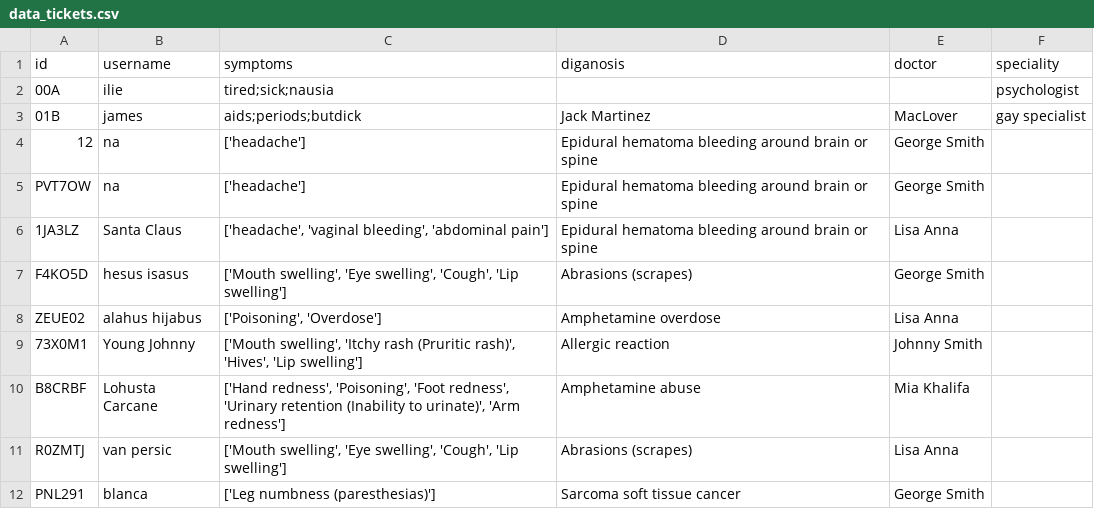
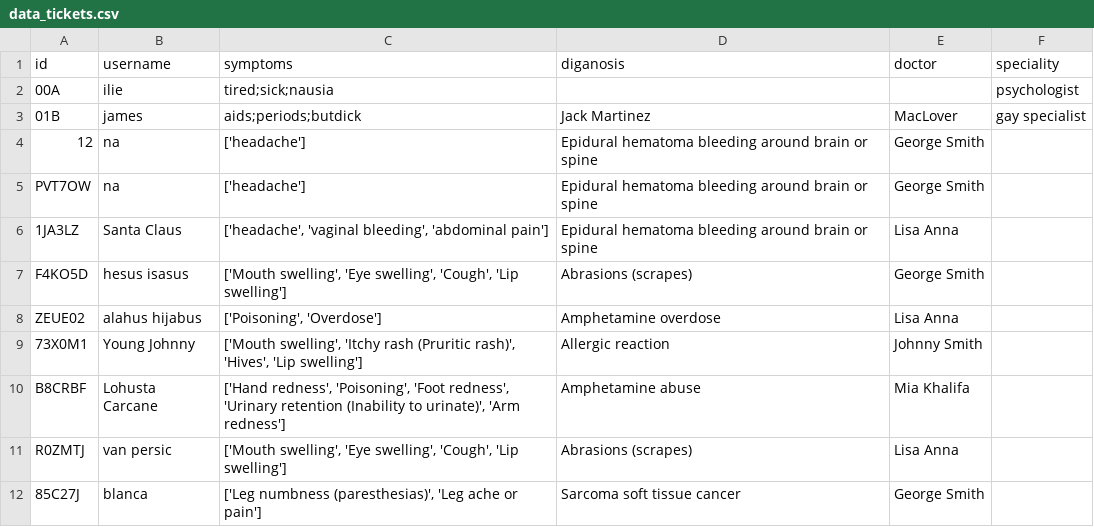
Before and after one commit to axo318/hackathonway, a CSV file: data/data_tickets.csv, drawn as a sheet.

```diff
--- a/data/data_tickets.csv
+++ b/data/data_tickets.csv
@@ -11,2 +11,2 @@ B8CRBF,Lohusta Carcane,"['Hand redness', 'Poisoning', 'Foot redness', 'Urinary r
 R0ZMTJ,van persic,"['Mouth swelling', 'Eye swelling', 'Cough', 'Lip swelling']",Abrasions (scrapes),Lisa Anna,
-PNL291,blanca,['Leg numbness (paresthesias)'],Sarcoma soft tissue cancer,George Smith,
+85C27J,blanca,"['Leg numbness (paresthesias)', 'Leg ache or pain']",Sarcoma soft tissue cancer,George Smith,
```
Also changed, not shown: 8 other files.
